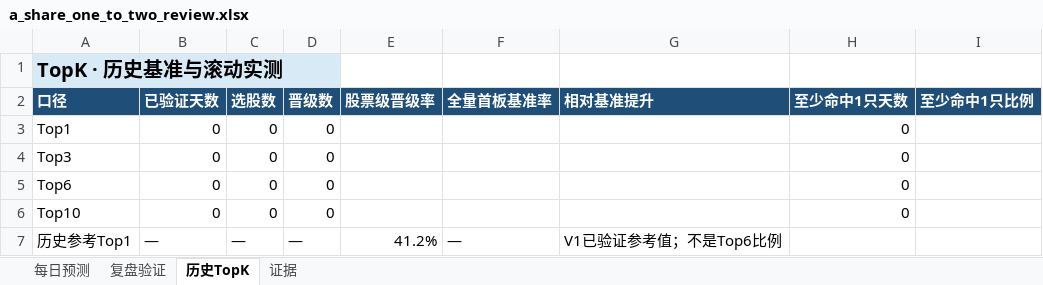
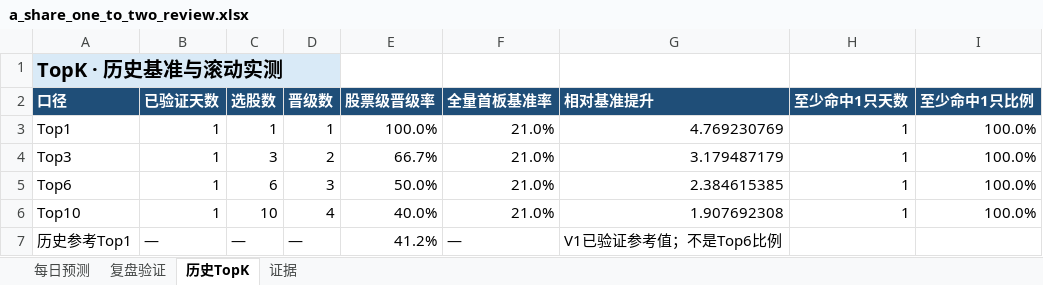
Before and after one commit to ethanjiang1008-lgtm/a-share-one-to-two-picker, an Excel workbook: reports/excel/a_share_one_to_two_review.xlsx, sheet 历史TopK, drawn as a sheet; values as stored, in another font and other column widths than the file's, no borders; the diff names each change by its address in the sheet, - before the commit and + after, or states it on an @@ line.

```diff
--- a/reports/excel/a_share_one_to_two_review.xlsx (sheet 历史TopK)
+++ b/reports/excel/a_share_one_to_two_review.xlsx (sheet 历史TopK)
-B3:B6 (已验证天数): 0
+B3:B6 (已验证天数): 1
-C3 (选股数): 0
+C3 (选股数): 1
-D3 (晋级数): 0
+D3 (晋级数): 1
-E3 (股票级晋级率): (empty)
+E3 (股票级晋级率): 100.0%
-F3:F6 (全量首板基准率): (empty)
+F3:F6 (全量首板基准率): 21.0%
-G3 (相对基准提升): (empty)
+G3 (相对基准提升): 4.769230769
-H3:H6 (至少命中1只天数): 0
+H3:H6 (至少命中1只天数): 1
-I3:I6 (至少命中1只比例): (empty)
+I3:I6 (至少命中1只比例): 100.0%
-C4 (选股数): 0
+C4 (选股数): 3
-D4 (晋级数): 0
+D4 (晋级数): 2
-E4 (股票级晋级率): (empty)
+E4 (股票级晋级率): 66.7%
-G4 (相对基准提升): (empty)
+G4 (相对基准提升): 3.179487179
-C5 (选股数): 0
+C5 (选股数): 6
-D5 (晋级数): 0
+D5 (晋级数): 3
-E5 (股票级晋级率): (empty)
+E5 (股票级晋级率): 50.0%
-G5 (相对基准提升): (empty)
+G5 (相对基准提升): 2.384615385
-C6 (选股数): 0
+C6 (选股数): 10
-D6 (晋级数): 0
+D6 (晋级数): 4
-E6 (股票级晋级率): (empty)
+E6 (股票级晋级率): 40.0%
-G6 (相对基准提升): (empty)
+G6 (相对基准提升): 1.907692308
```
Also changed, not shown: sheet 每日预测, sheet 复盘验证, 7 other files.
